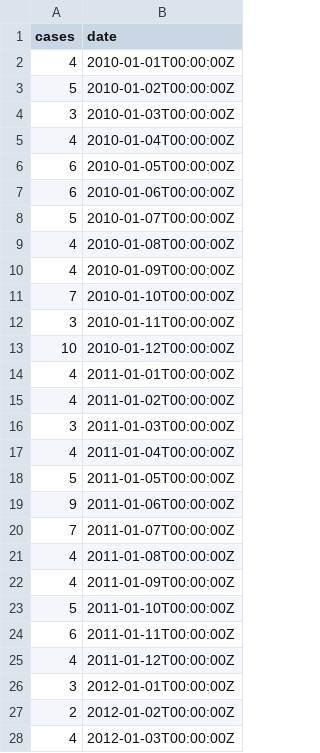
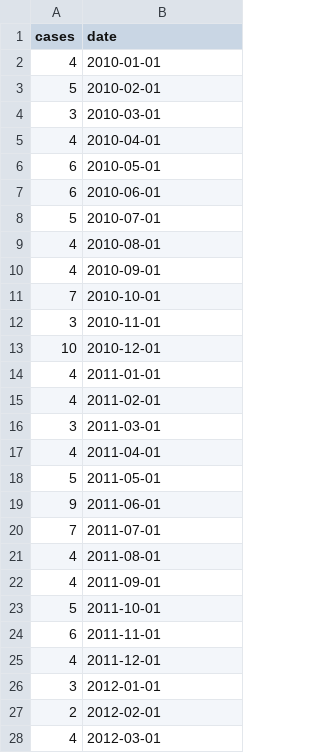
Before and after one commit to wagathu/trial_app2, a CSV file: data/dd.csv, drawn as a sheet; only a part is shown; the diff covers the shown part only.

Commit message:
Updated data from Google Sheets

```diff
--- a/data/dd.csv
+++ b/data/dd.csv
@@ -1,28 +1,28 @@
 cases,date
-4,2010-01-01T00:00:00Z
-5,2010-01-02T00:00:00Z
-3,2010-01-03T00:00:00Z
-4,2010-01-04T00:00:00Z
-6,2010-01-05T00:00:00Z
-6,2010-01-06T00:00:00Z
-5,2010-01-07T00:00:00Z
-4,2010-01-08T00:00:00Z
-4,2010-01-09T00:00:00Z
-7,2010-01-10T00:00:00Z
-3,2010-01-11T00:00:00Z
-10,2010-01-12T00:00:00Z
-4,2011-01-01T00:00:00Z
-4,2011-01-02T00:00:00Z
-3,2011-01-03T00:00:00Z
-4,2011-01-04T00:00:00Z
-5,2011-01-05T00:00:00Z
-9,2011-01-06T00:00:00Z
-7,2011-01-07T00:00:00Z
-4,2011-01-08T00:00:00Z
-4,2011-01-09T00:00:00Z
-5,2011-01-10T00:00:00Z
-6,2011-01-11T00:00:00Z
-4,2011-01-12T00:00:00Z
-3,2012-01-01T00:00:00Z
-2,2012-01-02T00:00:00Z
-4,2012-01-03T00:00:00Z
+4,2010-01-01
+5,2010-02-01
+3,2010-03-01
+4,2010-04-01
+6,2010-05-01
+6,2010-06-01
+5,2010-07-01
+4,2010-08-01
+4,2010-09-01
+7,2010-10-01
+3,2010-11-01
+10,2010-12-01
+4,2011-01-01
+4,2011-02-01
+3,2011-03-01
+4,2011-04-01
+5,2011-05-01
+9,2011-06-01
+7,2011-07-01
+4,2011-08-01
+4,2011-09-01
+5,2011-10-01
+6,2011-11-01
+4,2011-12-01
+3,2012-01-01
+2,2012-02-01
+4,2012-03-01
```
Also changed, not shown: 105 edited cells elsewhere in this file.
